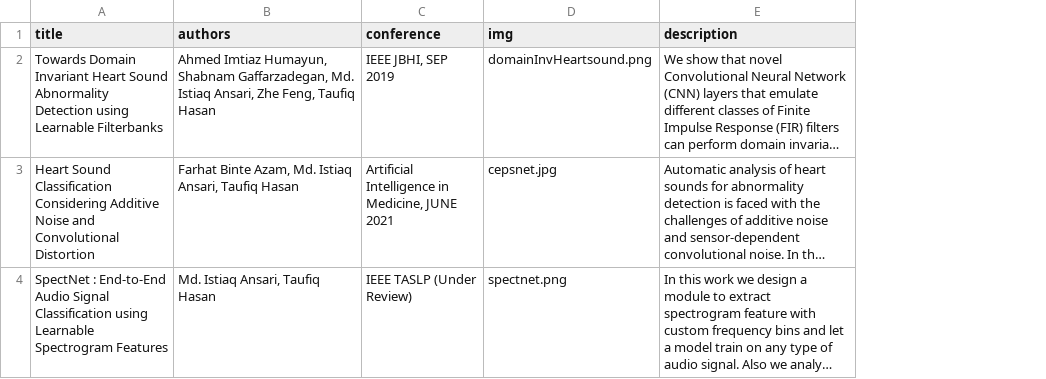
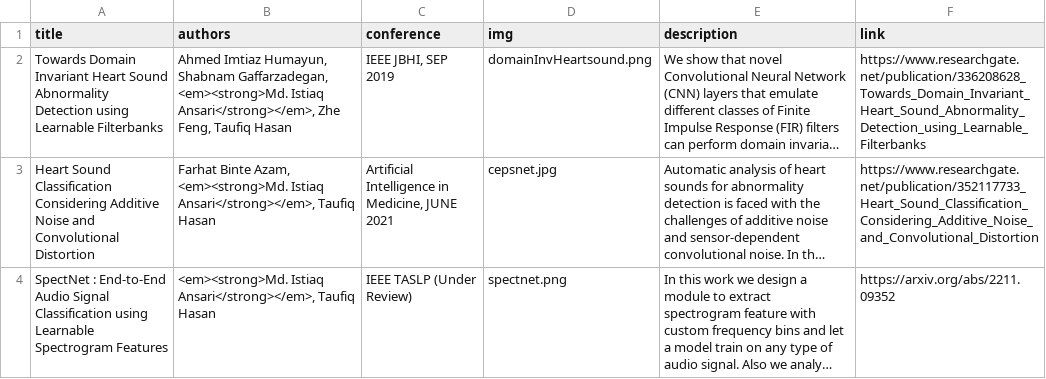
Before and after one commit to IstiaqAnsari/IstiaqAnsari.github.io, a CSV file: assets/publications.csv, drawn as a sheet; long unchanged cells end in …; the diff names each change by its address in the sheet, - before the commit and + after, or states it on an @@ line.

Commit message:
dark theme, authorship bold

```diff
--- a/assets/publications.csv
+++ b/assets/publications.csv
+column F (link), rows 2-4: https://www.researchgate.net/publication/336208628_Towards_Domain_Invariant_Heart_Sound_Abnormality_Detection_using_Learnable_Filterbanks | https://www.researchgate.net/publication/352117733_Heart_Sound_Classification_Considering_Additive_Noise_and_Convolutional_Distortion | https://arxiv.org/abs/2211.09352
-B2 (authors): …Shabnam Gaffarzadegan, Md. Istiaq Ansari, Zhe Feng,…
+B2 (authors): …Shabnam Gaffarzadegan, <em><strong>Md. Istiaq Ansari</strong></em>, Zhe Feng,…
-B3 (authors): …Binte Azam, Md. Istiaq Ansari, Taufiq Hasan
+B3 (authors): …Binte Azam, <em><strong>Md. Istiaq Ansari</strong></em>, Taufiq Hasan
-B4 (authors): Md. Istiaq Ansari, Taufiq Hasan
+B4 (authors): <em><strong>Md. Istiaq Ansari</strong></em>, Taufiq Hasan
```
Also changed, not shown: 7 other files.
